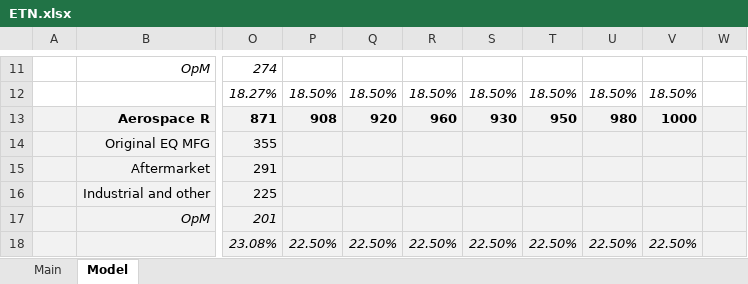
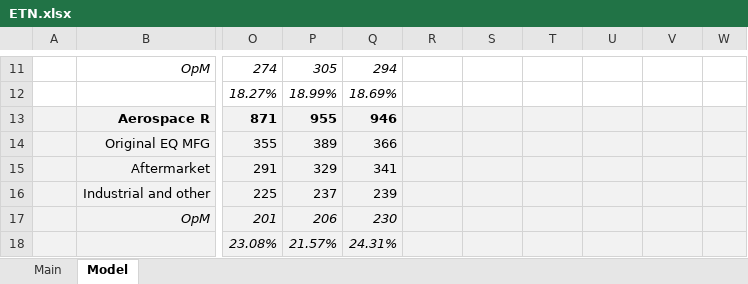
Before and after one commit to WyginaczBlachy/Stock-Models, an Excel workbook: ETN.xlsx, sheet Model, drawn as a sheet; only a part is shown, gaps mark what is left out; values as stored, in another font and other column widths than the file's, no borders; charts and pictures not drawn; the diff covers the shown part only; the diff names each change by its address in the sheet, - before the commit and + after, or states it on an @@ line.

```diff
--- a/ETN.xlsx (sheet Model)
+++ b/ETN.xlsx (sheet Model)
-P11: (empty)
+P11: 305
-Q11: (empty)
+Q11: 294
-P12: 18.50%
+P12: 18.99%
-Q12: 18.50%
+Q12: 18.69%
-R12: 18.50%
+R12: (empty)
-S12: 18.50%
+S12: (empty)
-T12: 18.50%
+T12: (empty)
-U12: 18.50%
+U12: (empty)
-V12: 18.50%
+V12: (empty)
-P13: 908
+P13: 955
-Q13: 920
+Q13: 946
-R13: 960
+R13: (empty)
-S13: 930
+S13: (empty)
-T13: 950
+T13: (empty)
-U13: 980
+U13: (empty)
-V13: 1000
+V13: (empty)
-P14: (empty)
+P14: 389
-Q14: (empty)
+Q14: 366
-P15: (empty)
+P15: 329
-Q15: (empty)
+Q15: 341
-P16: (empty)
+P16: 237
-Q16: (empty)
+Q16: 239
-P17: (empty)
+P17: 206
-Q17: (empty)
+Q17: 230
-P18: 22.50%
+P18: 21.57%
-Q18: 22.50%
+Q18: 24.31%
-R18: 22.50%
+R18: (empty)
-S18: 22.50%
+S18: (empty)
-T18: 22.50%
+T18: (empty)
-U18: 22.50%
+U18: (empty)
-V18: 22.50%
+V18: (empty)
```
Also changed, not shown: 2 added rows, 2 removed rows and 225 edited cells elsewhere in this sheet, sheet Main, formulas that keep their value, charts or pictures, AAPL.xlsx, 9 other files.
